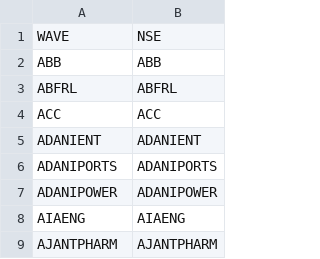
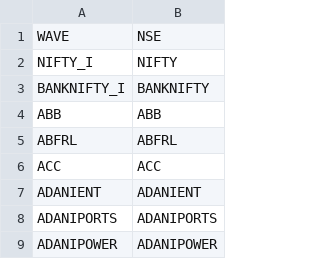
Before and after one commit to tryrt4ms/wave, a CSV file: symbol.csv, drawn as a sheet; only a part is shown; the shorter side is filled out with more unchanged rows; the diff names each change by its address in the sheet, - before the commit and + after, or states it on an @@ line.

```diff
--- a/symbol.csv
+++ b/symbol.csv
+row 2: NIFTY_I | NIFTY
+row 3: BANKNIFTY_I | BANKNIFTY
```
